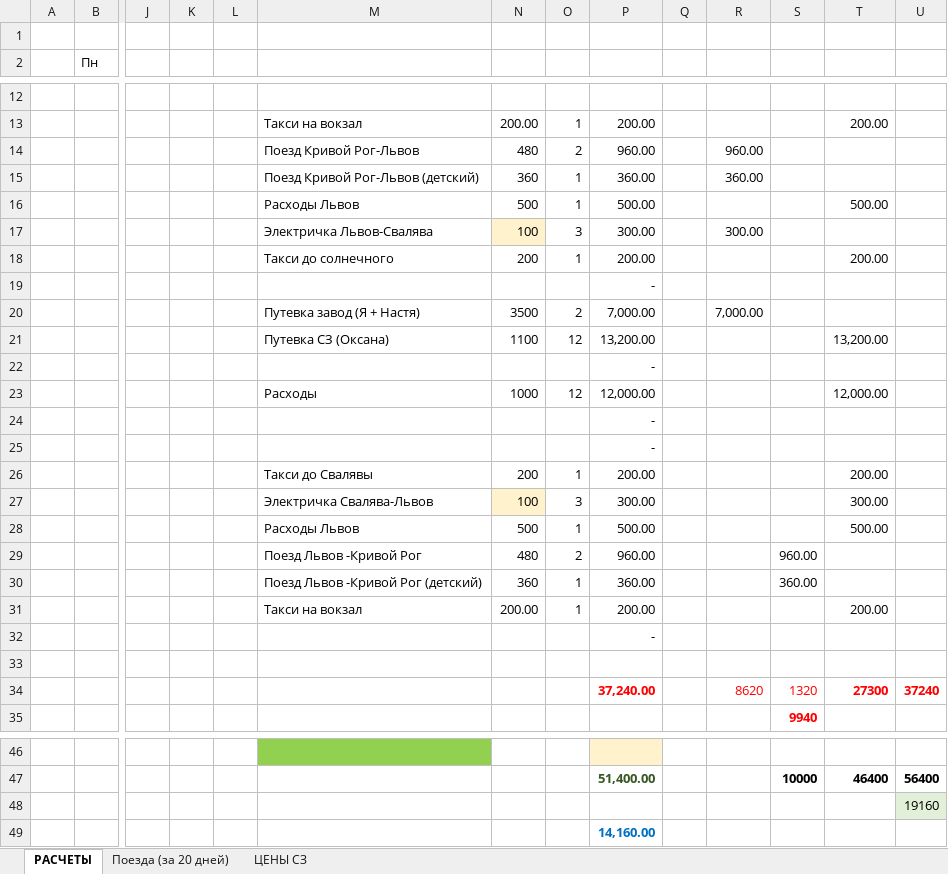
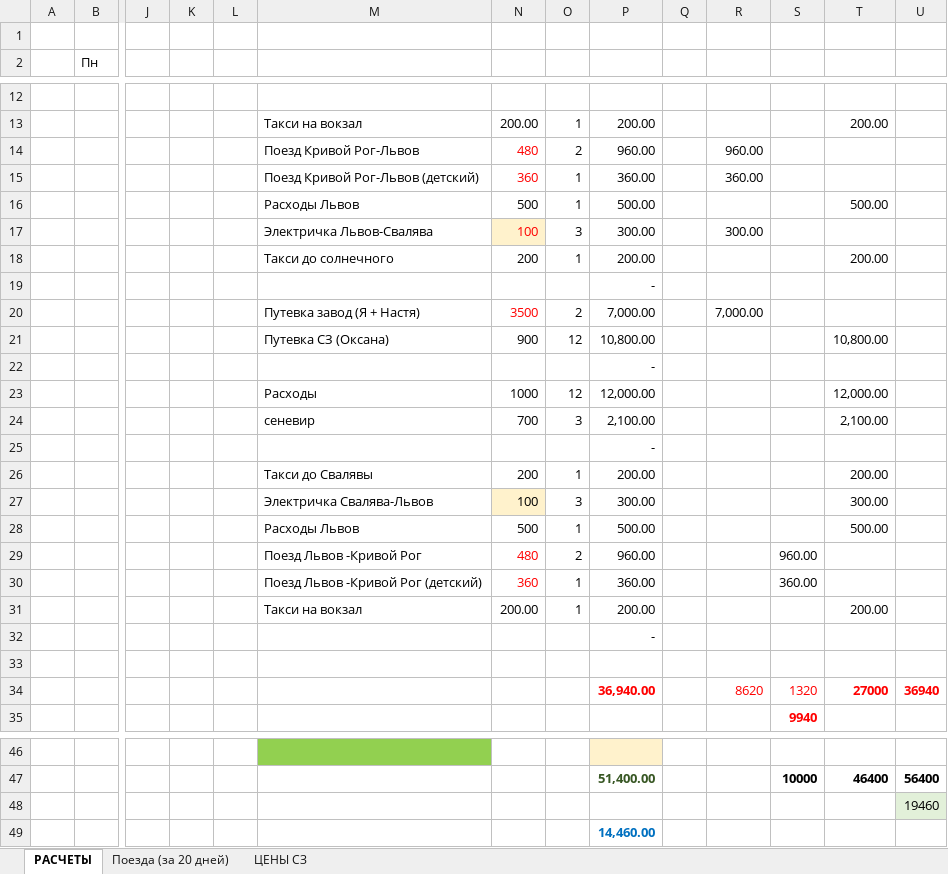
Before and after one commit to ealevchenko/SE, an Excel workbook: Отпуск.xlsx, sheet РАСЧЕТЫ, drawn as a sheet; only a part is shown, gaps mark what is left out; values as stored, in another font and other column widths than the file's, no borders; removed rows and columns are numbered as before the commit, all else as after; rows hold the shown columns only; the diff names each change by its address in the sheet, - before the commit and + after, or states it on an @@ line.

Commit message:
dd

```diff
--- a/Отпуск.xlsx (sheet РАСЧЕТЫ)
+++ b/Отпуск.xlsx (sheet РАСЧЕТЫ)
-N14:N15 text colour: black
+N14:N15 text colour: #FF0000
-N17 text colour: black
+N17 text colour: #FF0000
-N20 text colour: black
+N20 text colour: #FF0000
-row 21:  |  |  |  |  | Путевка СЗ (Оксана) | 1100 | 12 | 13,200.00 |  |  |  | 13,200.00
+row 21:  |  |  |  |  | Путевка СЗ (Оксана) | 900 | 12 | 10,800.00 |  |  |  | 10,800.00
-row 24:  |  |  |  |  |  |  |  | -
+row 24:  |  |  |  |  | сеневир | 700 | 3 | 2,100.00 |  |  |  | 2,100.00
-N29:N30 text colour: black
+N29:N30 text colour: #FF0000
-row 34:  |  |  |  |  |  |  |  | 37,240.00 |  | 8620 | 1320 | 27300 | 37240
+row 34:  |  |  |  |  |  |  |  | 36,940.00 |  | 8620 | 1320 | 27000 | 36940
-U48: 19160
+U48: 19460
-P49: 14,160.00
+P49: 14,460.00
```
